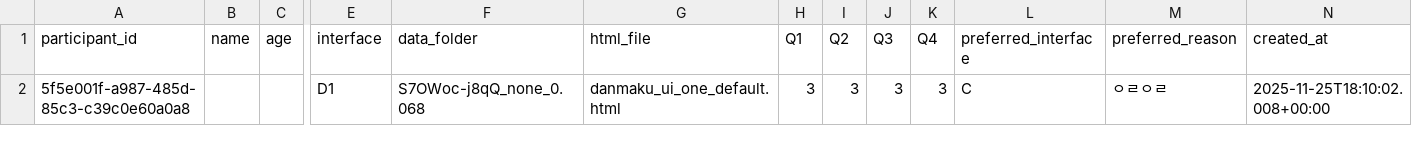
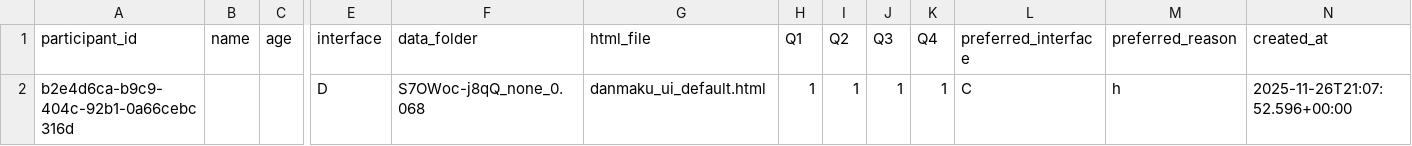
Before and after one commit to minsunhappy/retest, a CSV file: supabase_analysis/data_S7OWoc-j8qQ_none_0.068/data_S7OWoc-j8qQ_none_0.068_raw_long.csv, drawn as a sheet; only a part is shown, gaps mark what is left out; removed rows and columns are numbered as before the commit, all else as after; rows hold the shown columns only; the diff names each change by its address in the sheet, - before the commit and + after, or states it on an @@ line.

```diff
--- a/supabase_analysis/data_S7OWoc-j8qQ_none_0.068/data_S7OWoc-j8qQ_none_0.068_raw_long.csv
+++ b/supabase_analysis/data_S7OWoc-j8qQ_none_0.068/data_S7OWoc-j8qQ_none_0.068_raw_long.csv
-row 2: 5f5e001f-a987-485d-85c3-c39c0e60a0a8 |  |  | D1 | S7OWoc-j8qQ_none_0.068 | danmaku_ui_one_default.html | 3 | 3 | 3 | 3 | C | ㅇㄹㅇㄹ | 2025-11-25T18:10:02.008+00:00
+row 2: b2e4d6ca-b9c9-404c-92b1-0a66cebc316d |  |  | D | S7OWoc-j8qQ_none_0.068 | danmaku_ui_default.html | 1 | 1 | 1 | 1 | C | h | 2025-11-26T21:07:52.596+00:00
```
Also changed, not shown: supabase_analysis/data_RQmqcaS5LIM_none_0.068/data_RQmqcaS5LIM_none_0.068_raw_long.csv, supabase_analysis/data_W86cTIoMv2U_none_0.068/data_W86cTIoMv2U_none_0.068_raw_long.csv, 33 other files.
